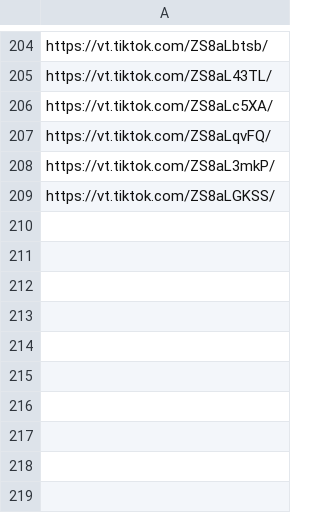
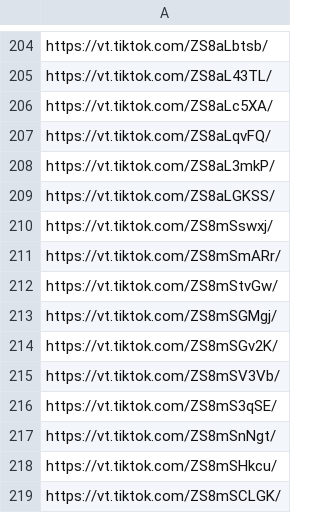
Before and after one commit to alfianpr/tiktokshop-scraper, a CSV file: Food.csv, drawn as a sheet; only a part is shown, gaps mark what is left out; the diff names each change by its address in the sheet, - before the commit and + after, or states it on an @@ line.

```diff
--- a/Food.csv
+++ b/Food.csv
+row 210: https://vt.tiktok.com/ZS8mSswxj/
+row 211: https://vt.tiktok.com/ZS8mSmARr/
+row 212: https://vt.tiktok.com/ZS8mStvGw/
+row 213: https://vt.tiktok.com/ZS8mSGMgj/
+row 214: https://vt.tiktok.com/ZS8mSGv2K/
+row 215: https://vt.tiktok.com/ZS8mSV3Vb/
+row 216: https://vt.tiktok.com/ZS8mS3qSE/
+row 217: https://vt.tiktok.com/ZS8mSnNgt/
+row 218: https://vt.tiktok.com/ZS8mSHkcu/
+row 219: https://vt.tiktok.com/ZS8mSCLGK/
```
Also changed, not shown: Beauty.csv, 12 other files.
